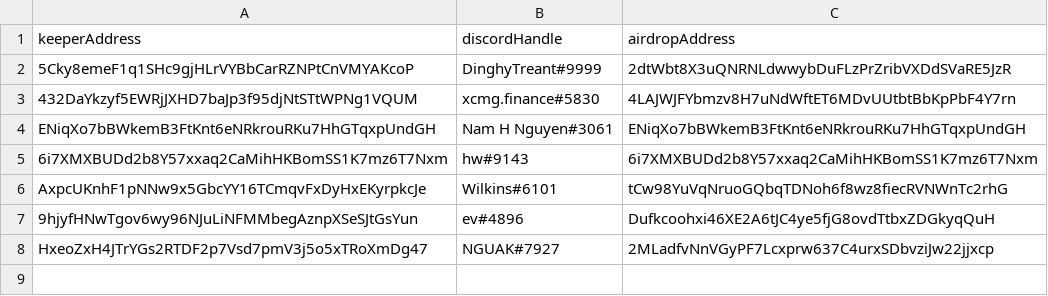
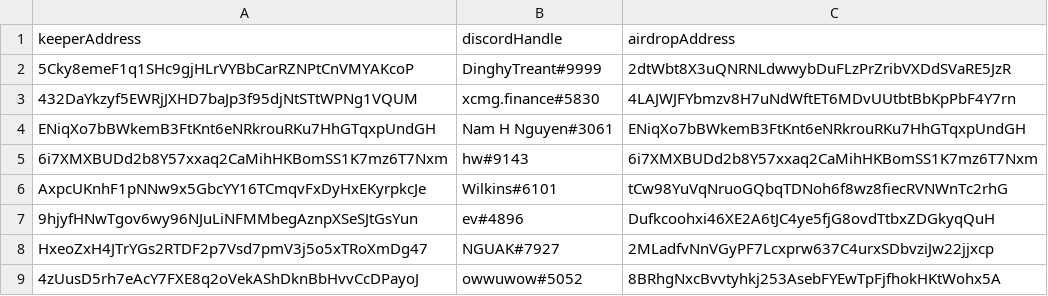
Before and after one commit to namnh06/entropy-client, a CSV file: keeperRegistry.csv, drawn as a sheet; the diff names each change by its address in the sheet, - before the commit and + after, or states it on an @@ line.

Commit message:
Add owwuwow#5052 to registry

```diff
--- a/keeperRegistry.csv
+++ b/keeperRegistry.csv
+row 9: 4zUusD5rh7eAcY7FXE8q2oVekAShDknBbHvvCcDPayoJ | owwuwow#5052 | 8BRhgNxcBvvtyhkj253AsebFYEwTpFjfhokHKtWohx5A
```
